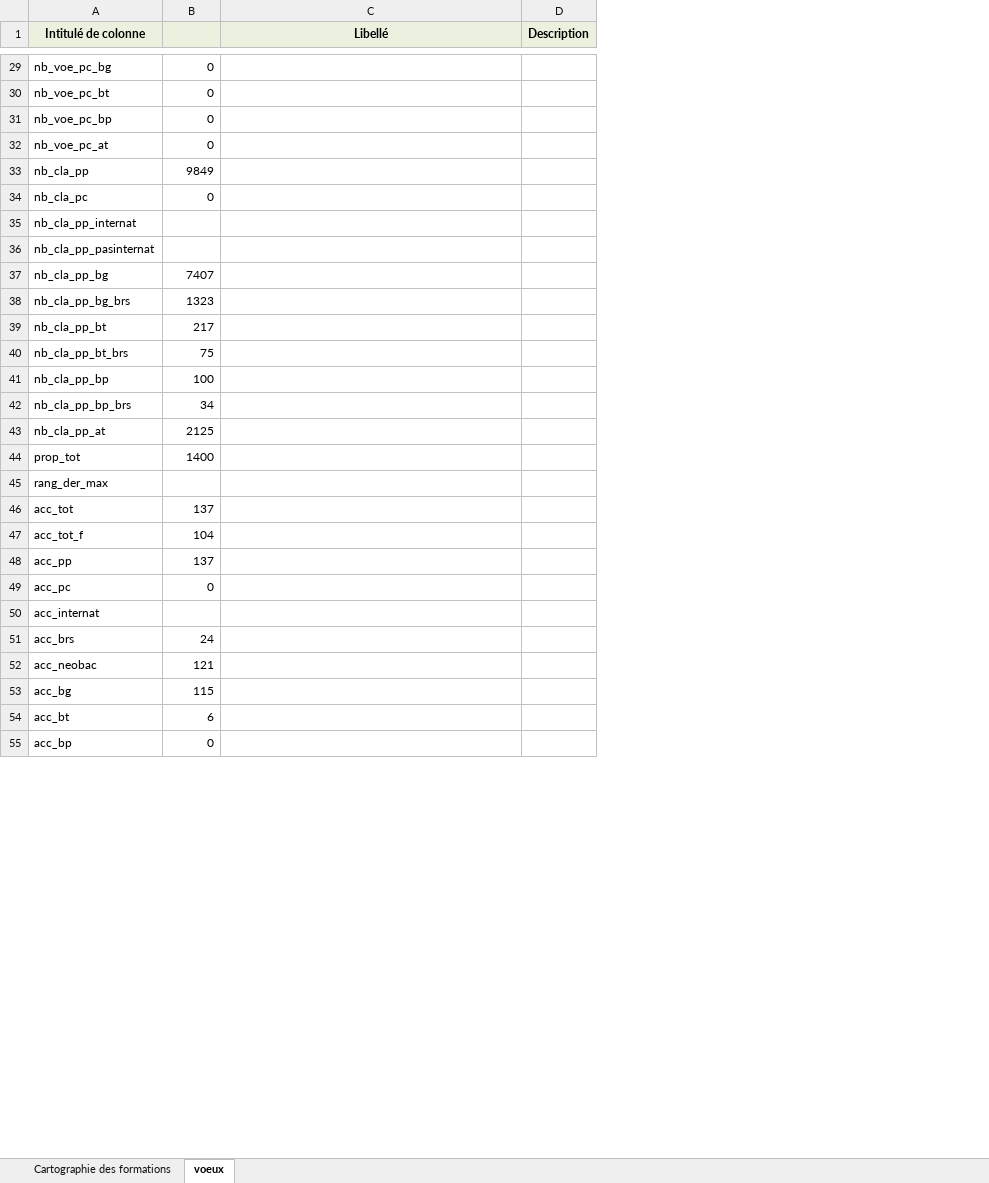
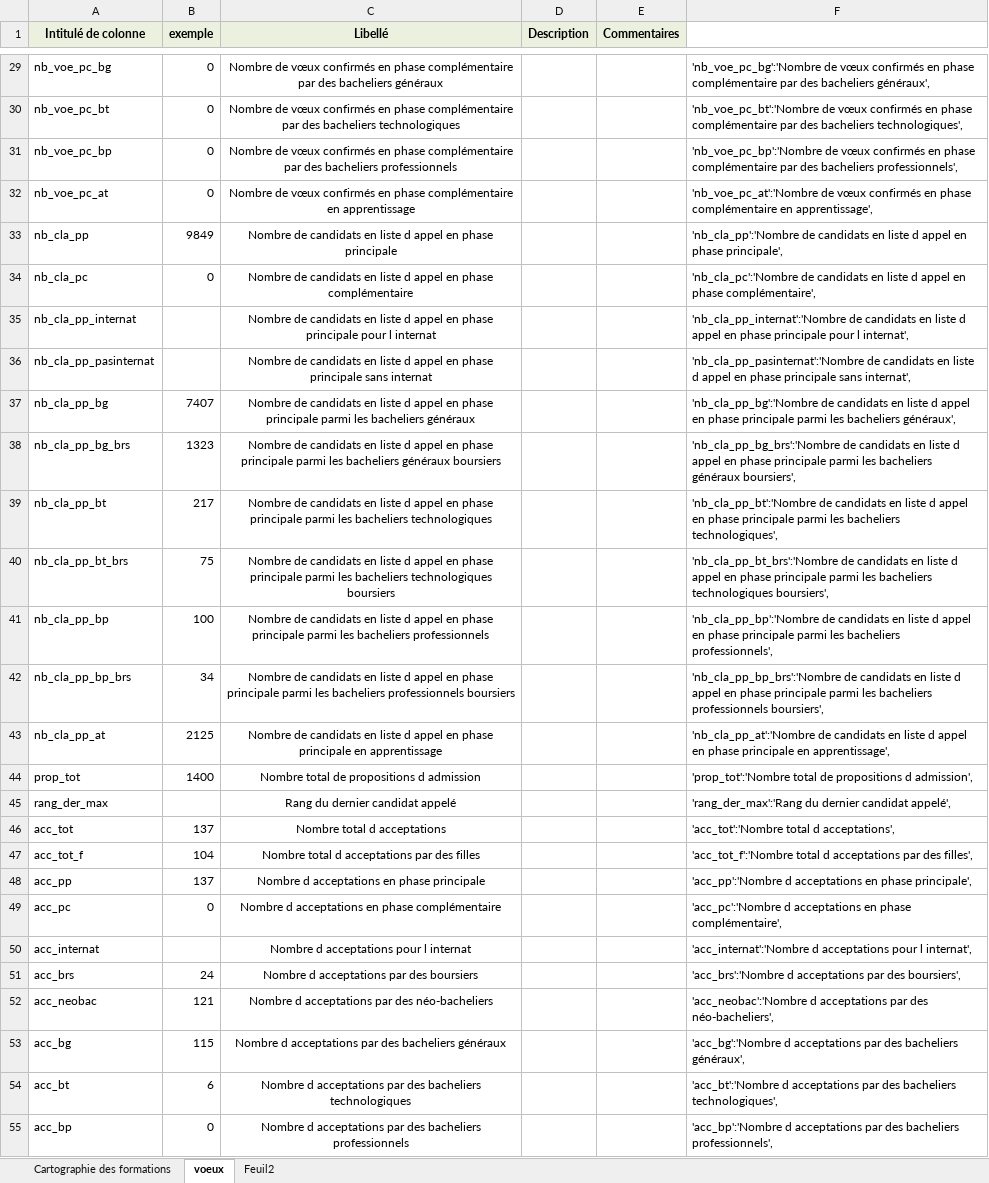
Before and after one commit to laura-lucchini/Analyse-Parcoursup, an Excel workbook: Parcoursup Dictionnaire de donnees.xlsx, sheet voeux, drawn as a sheet; only a part is shown, gaps mark what is left out; values as stored, in another font and other column widths than the file's, no borders; the diff covers the shown part only; the diff names each change by its address in the sheet, - before the commit and + after, or states it on an @@ line.

```diff
--- a/Parcoursup Dictionnaire de donnees.xlsx (sheet voeux)
+++ b/Parcoursup Dictionnaire de donnees.xlsx (sheet voeux)
+sheet tab: Feuil2
+column E (Commentaires), empty
+column F, rows 29-55: 'nb_voe_pc_bg':'Nombre de vœux confirmés en phase complémentaire par des bacheliers généraux', | 'nb_voe_pc_bt':'Nombre de vœux confirmés en phase complémentaire par des bacheliers technologiques', | 'nb_voe_pc_bp':'Nombre de vœux confirmés en phase complémentaire par des bacheliers professionnels', | 'nb_voe_pc_at':'Nombre de vœux confirmés en phase complémentaire en apprentissage', | 'nb_cla_pp':'Nombre de candidats en liste d appel en phase principale', | 'nb_cla_pc':'Nombre de candidats en liste d appel en phase complémentaire', | 'nb_cla_pp_internat':'Nombre de candidats en liste d appel en phase principale pour l internat', | 'nb_cla_pp_pasinternat':'Nombre de candidats en liste d appel en phase principale sans internat', | 'nb_cla_pp_bg':'Nombre de candidats en liste d appel en phase principale parmi les bacheliers généraux', | 'nb_cla_pp_bg_brs':'Nombre de candidats en liste d appel en phase principale parmi les bacheliers généraux boursiers', | 'nb_cla_pp_bt':'Nombre de candidats en liste d appel en phase principale parmi les bacheliers technologiques', | 'nb_cla_pp_bt_brs':'Nombre de candidats en liste d appel en phase principale parmi les bacheliers technologiques boursiers', | 'nb_cla_pp_bp':'Nombre de candidats en liste d appel en phase principale parmi les bacheliers professionnels', | 'nb_cla_pp_bp_brs':'Nombre de candidats en liste d appel en phase principale parmi les bacheliers professionnels boursiers', | 'nb_cla_pp_at':'Nombre de candidats en liste d appel en phase principale en apprentissage', | 'prop_tot':'Nombre total de propositions d admission', | 'rang_der_max':'Rang du dernier candidat appelé', | 'acc_tot':'Nombre total d acceptations', | 'acc_tot_f':'Nombre total d acceptations par des filles', | 'acc_pp':'Nombre d acceptations en phase principale', | 'acc_pc':'Nombre d acceptations en phase complémentaire', | 'acc_internat':'Nombre d acceptations pour l internat', | 'acc_brs':'Nombre d acceptations par des boursiers', | 'acc_neobac':'Nombre d acceptations par des néo-bacheliers', | 'acc_bg':'Nombre d acceptations par des bacheliers généraux', | 'acc_bt':'Nombre d acceptations par des bacheliers technologiques', | 'acc_bp':'Nombre d acceptations par des bacheliers professionnels',
-B1: (empty)
+B1: exemple
-C29 (Libellé): (empty)
+C29 (Libellé): Nombre de vœux confirmés en phase complémentaire par des bacheliers généraux
-C30 (Libellé): (empty)
+C30 (Libellé): Nombre de vœux confirmés en phase complémentaire par des bacheliers technologiques
-C31 (Libellé): (empty)
+C31 (Libellé): Nombre de vœux confirmés en phase complémentaire par des bacheliers professionnels
-C32 (Libellé): (empty)
+C32 (Libellé): Nombre de vœux confirmés en phase complémentaire en apprentissage
-C33 (Libellé): (empty)
+C33 (Libellé): Nombre de candidats en liste d appel en phase principale
-C34 (Libellé): (empty)
+C34 (Libellé): Nombre de candidats en liste d appel en phase complémentaire
-C35 (Libellé): (empty)
+C35 (Libellé): Nombre de candidats en liste d appel en phase principale pour l internat
-C36 (Libellé): (empty)
+C36 (Libellé): Nombre de candidats en liste d appel en phase principale sans internat
-C37 (Libellé): (empty)
+C37 (Libellé): Nombre de candidats en liste d appel en phase principale parmi les bacheliers généraux
-C38 (Libellé): (empty)
+C38 (Libellé): Nombre de candidats en liste d appel en phase principale parmi les bacheliers généraux boursiers
-C39 (Libellé): (empty)
+C39 (Libellé): Nombre de candidats en liste d appel en phase principale parmi les bacheliers technologiques
-C40 (Libellé): (empty)
+C40 (Libellé): Nombre de candidats en liste d appel en phase principale parmi les bacheliers technologiques boursiers
-C41 (Libellé): (empty)
+C41 (Libellé): Nombre de candidats en liste d appel en phase principale parmi les bacheliers professionnels
-C42 (Libellé): (empty)
+C42 (Libellé): Nombre de candidats en liste d appel en phase principale parmi les bacheliers professionnels boursiers
-C43 (Libellé): (empty)
+C43 (Libellé): Nombre de candidats en liste d appel en phase principale en apprentissage
-C44 (Libellé): (empty)
+C44 (Libellé): Nombre total de propositions d admission
-C45 (Libellé): (empty)
+C45 (Libellé): Rang du dernier candidat appelé
-C46 (Libellé): (empty)
+C46 (Libellé): Nombre total d acceptations
-C47 (Libellé): (empty)
+C47 (Libellé): Nombre total d acceptations par des filles
-C48 (Libellé): (empty)
+C48 (Libellé): Nombre d acceptations en phase principale
-C49 (Libellé): (empty)
+C49 (Libellé): Nombre d acceptations en phase complémentaire
-C50 (Libellé): (empty)
+C50 (Libellé): Nombre d acceptations pour l internat
-C51 (Libellé): (empty)
+C51 (Libellé): Nombre d acceptations par des boursiers
-C52 (Libellé): (empty)
+C52 (Libellé): Nombre d acceptations par des néo-bacheliers
-C53 (Libellé): (empty)
+C53 (Libellé): Nombre d acceptations par des bacheliers généraux
-C54 (Libellé): (empty)
+C54 (Libellé): Nombre d acceptations par des bacheliers technologiques
-C55 (Libellé): (empty)
+C55 (Libellé): Nombre d acceptations par des bacheliers professionnels
```
Also changed, not shown: 8 removed rows, 91 edited cells and cell formats elsewhere in this sheet, sheet Cartographie des formations, hidden cells, 2 other files.
